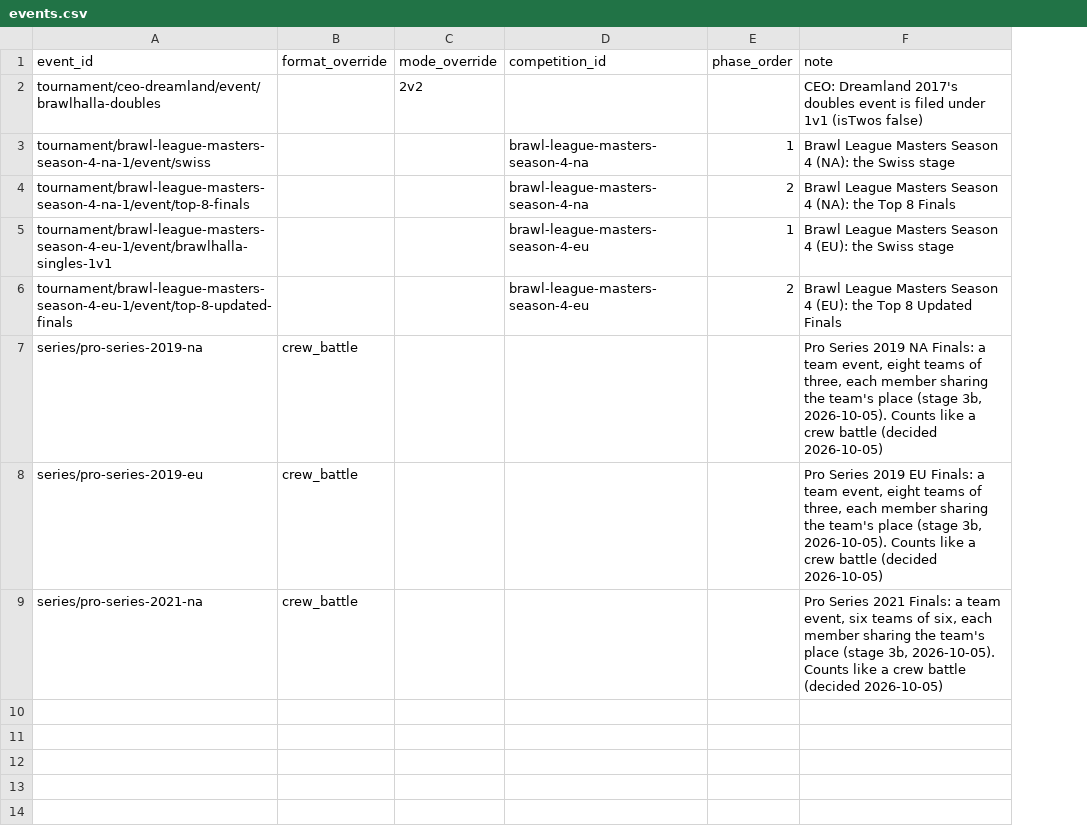
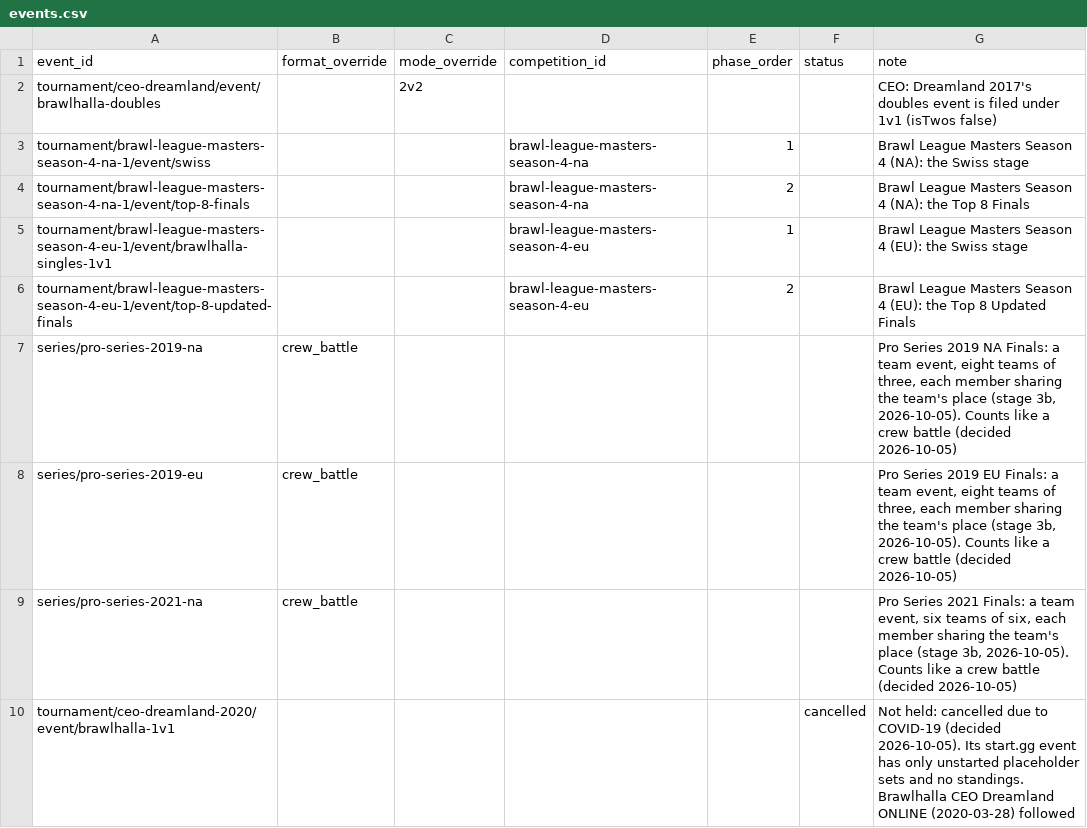
Before and after one commit to Raydish1/esports-analyst-agent, a CSV file: curation/events.csv, drawn as a sheet; the diff names each change by its address in the sheet, - before the commit and + after, or states it on an @@ line.

```diff
--- a/curation/events.csv
+++ b/curation/events.csv
+column F (status), empty
+row 10: tournament/ceo-dreamland-2020/event/brawlhalla-1v1 |  |  |  |  | cancelled | Not held: cancelled due to COVID-19 (decided 2026-10-05). Its start.gg event has only unstarted placeholder sets and no standings. Brawlhalla CEO Dreamland ONLINE (2020-03-28) followed
```
Also changed, not shown: 9 other files.
